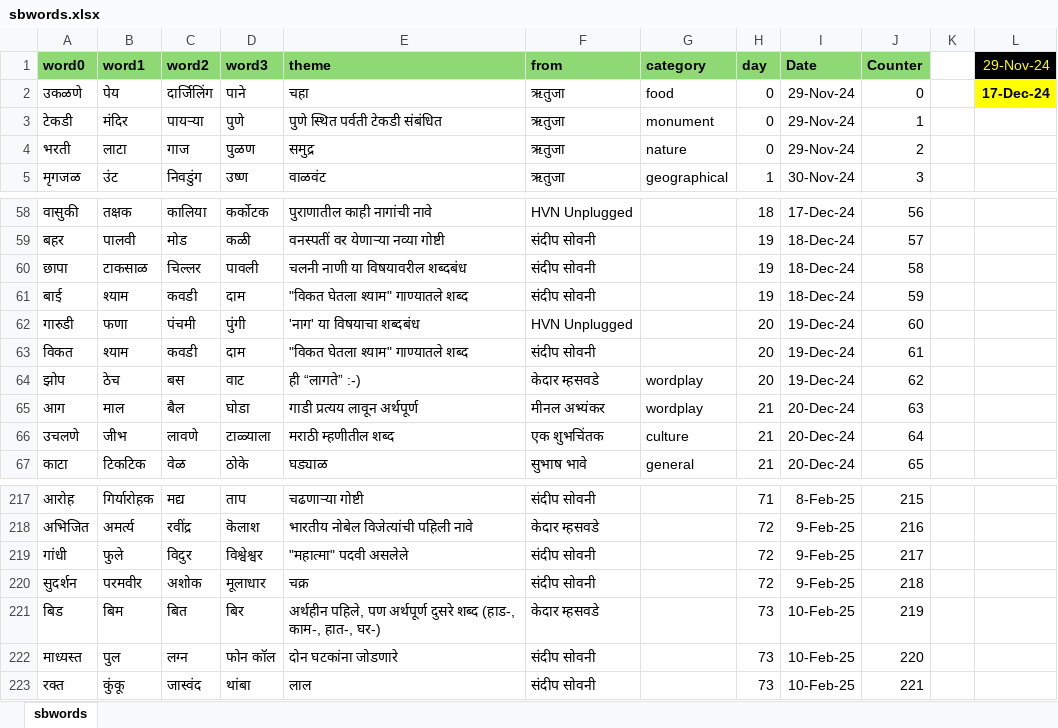
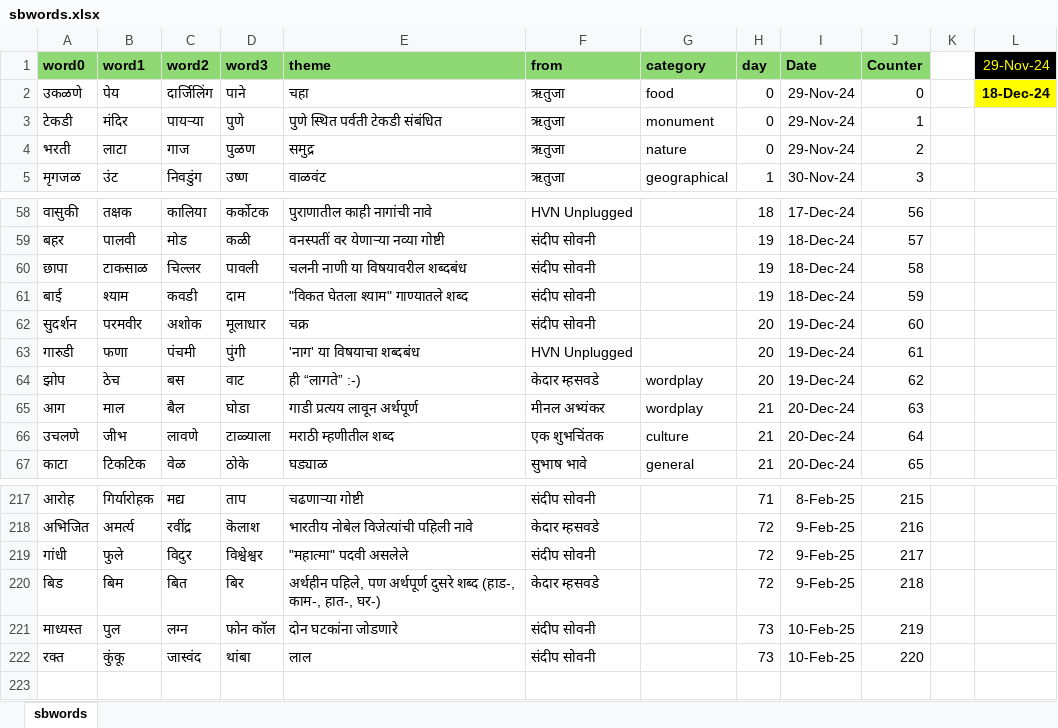
Before and after one commit to hrishinene/shabdakala, an Excel workbook: code/shabdakala/resource/sbwords.xlsx, sheet sbwords, drawn as a sheet; only a part is shown, gaps mark what is left out; values as stored, in another font and other column widths than the file's, no borders; conditional formats not drawn; removed rows and columns are numbered as before the commit, all else as after; the diff names each change by its address in the sheet, - before the commit and + after, or states it on an @@ line.

```diff
--- a/code/shabdakala/resource/sbwords.xlsx (sheet sbwords)
+++ b/code/shabdakala/resource/sbwords.xlsx (sheet sbwords)
-L2 (29-Nov-24): 17-Dec-24
+L2 (29-Nov-24): 18-Dec-24
+row 62: सुदर्शन | परमवीर | अशोक | मूलाधार | चक्र | संदीप सोवनी |  | 20 | 19-Dec-24 | 60
-J63 (Counter): 60
+J63 (Counter): 61
-row 63: विकत | श्याम | कवडी | दाम | "विकत घेतला श्याम" गाण्यातले शब्द | संदीप सोवनी |  | 20 | 19-Dec-24 | 61
-row 220: सुदर्शन | परमवीर | अशोक | मूलाधार | चक्र | संदीप सोवनी |  | 72 | 9-Feb-25 | 218
-H220 (day): 73
+H220 (day): 72
-I220 (Date): 10-Feb-25
+I220 (Date): 9-Feb-25
-J220 (Counter): 219
+J220 (Counter): 218
-J221 (Counter): 220
+J221 (Counter): 219
-J222 (Counter): 221
+J222 (Counter): 220
```
Also changed, not shown: formulas that keep their value, 4 other files.
